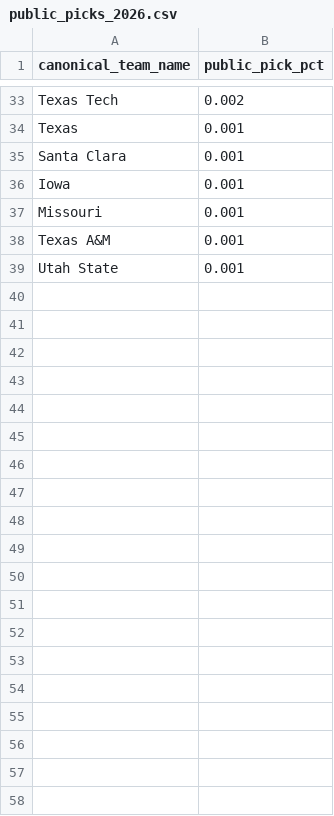
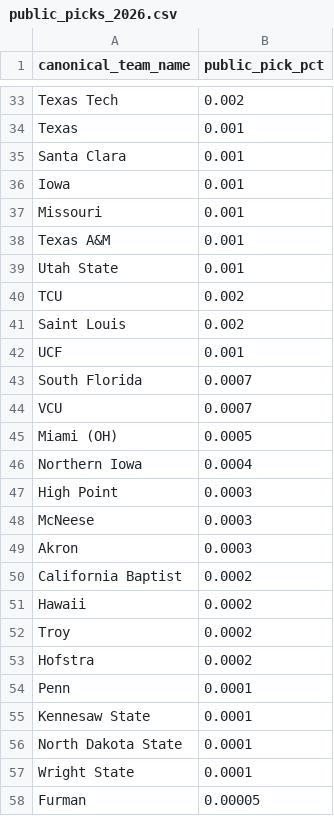
Before and after one commit to ethankatz33-bit/bracket-optimizer-model, a CSV file: data/future/public_picks_2026.csv, drawn as a sheet; only a part is shown, gaps mark what is left out; the diff covers the shown part only; the diff names each change by its address in the sheet, - before the commit and + after, or states it on an @@ line.

```diff
--- a/data/future/public_picks_2026.csv
+++ b/data/future/public_picks_2026.csv
+row 40: TCU | 0.002
+row 41: Saint Louis | 0.002
+row 42: UCF | 0.001
+row 43: South Florida | 0.0007
+row 44: VCU | 0.0007
+row 45: Miami (OH) | 0.0005
+row 46: Northern Iowa | 0.0004
+row 47: High Point | 0.0003
+row 48: McNeese | 0.0003
+row 49: Akron | 0.0003
+row 50: California Baptist | 0.0002
+row 51: Hawaii | 0.0002
+row 52: Troy | 0.0002
+row 53: Hofstra | 0.0002
+row 54: Penn | 0.0001
+row 55: Kennesaw State | 0.0001
+row 56: North Dakota State | 0.0001
+row 57: Wright State | 0.0001
+row 58: Furman | 0.00005
```
Also changed, not shown: 11 added rows elsewhere in this file, data/future/future_bracket_2026.csv, 2 other files.
